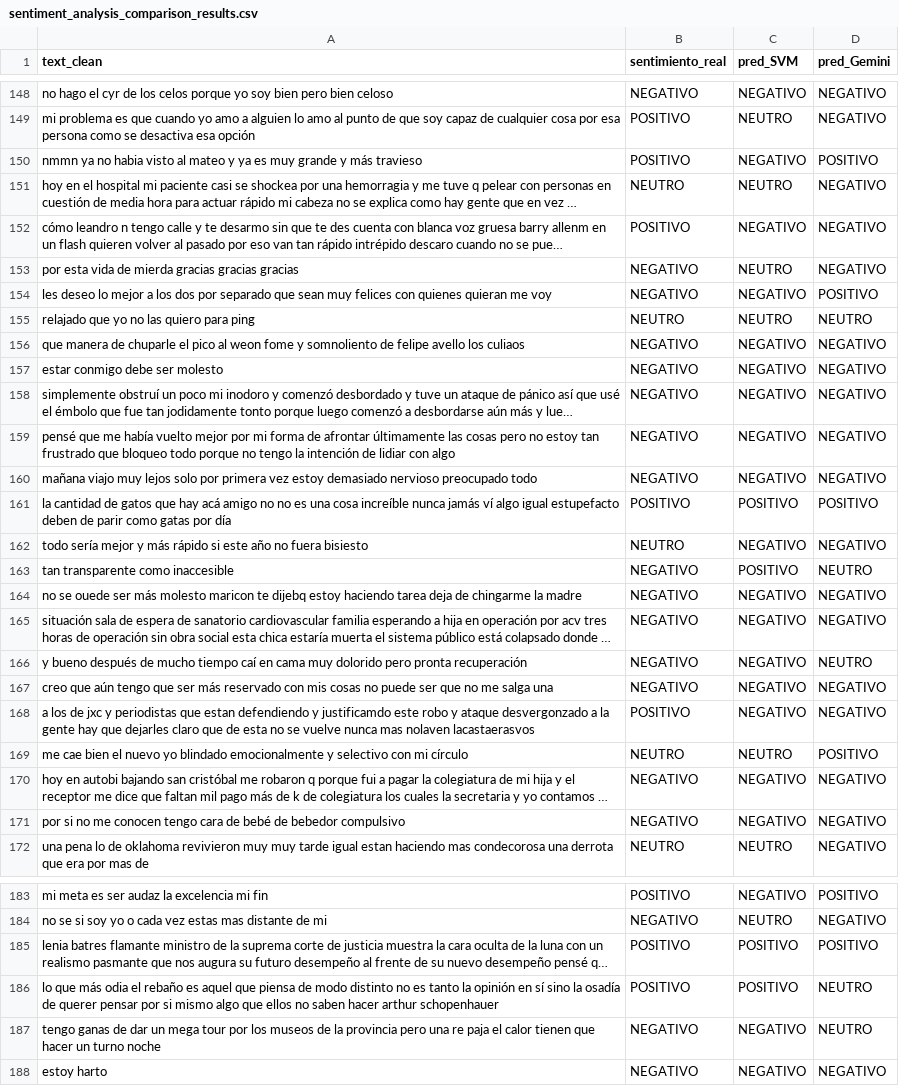
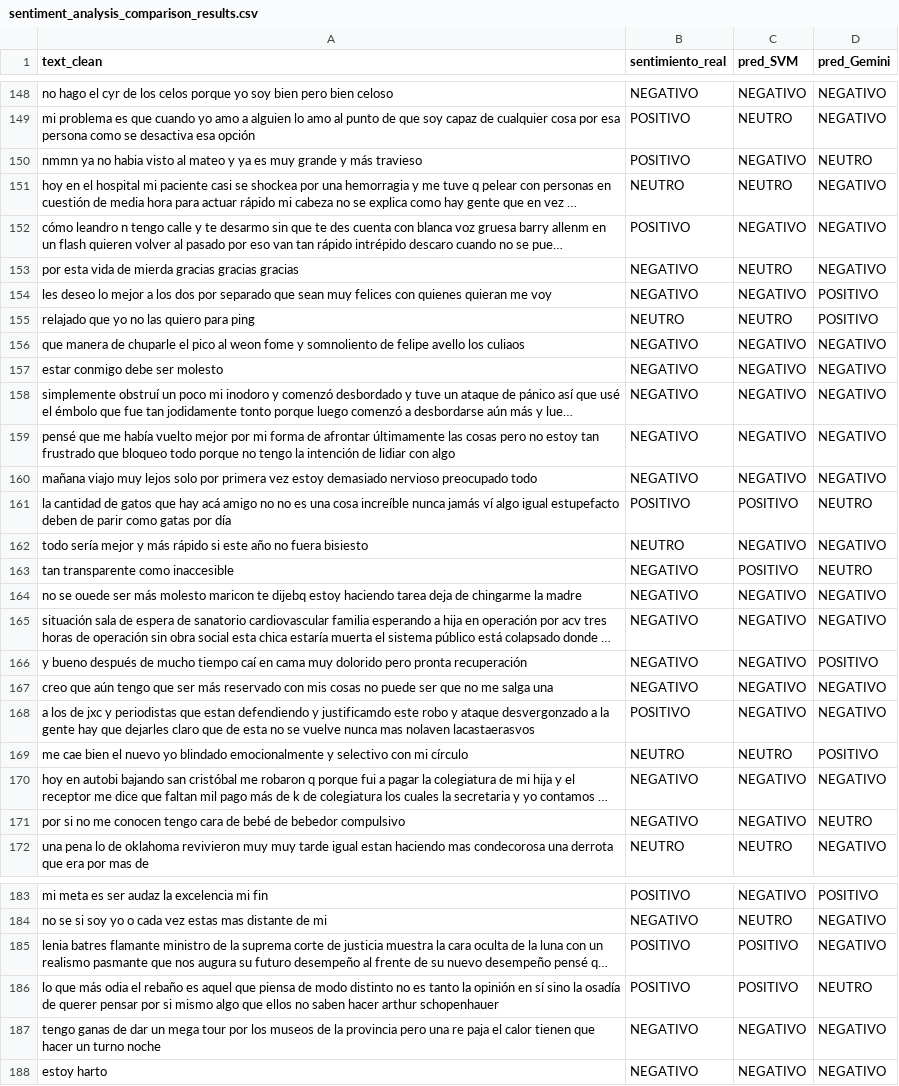
Before and after one commit to jodpinzonav/Prueba_Tecnica_Proteccion, a CSV file: sentiment_analysis_comparison_results.csv, drawn as a sheet; only a part is shown, gaps mark what is left out; long unchanged cells end in …; the diff covers the shown part only; the diff names each change by its address in the sheet, - before the commit and + after, or states it on an @@ line.

```diff
--- a/sentiment_analysis_comparison_results.csv
+++ b/sentiment_analysis_comparison_results.csv
-D150 (pred_Gemini): POSITIVO
+D150 (pred_Gemini): NEUTRO
-D155 (pred_Gemini): NEUTRO
+D155 (pred_Gemini): POSITIVO
-D161 (pred_Gemini): POSITIVO
+D161 (pred_Gemini): NEUTRO
-D166 (pred_Gemini): NEUTRO
+D166 (pred_Gemini): POSITIVO
-D171 (pred_Gemini): NEGATIVO
+D171 (pred_Gemini): NEUTRO
-D185 (pred_Gemini): POSITIVO
+D185 (pred_Gemini): NEGATIVO
-D187 (pred_Gemini): NEUTRO
+D187 (pred_Gemini): NEGATIVO
```
Also changed, not shown: 19 edited cells elsewhere in this file, 3 other files.
